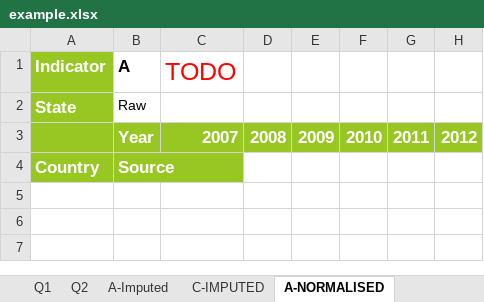
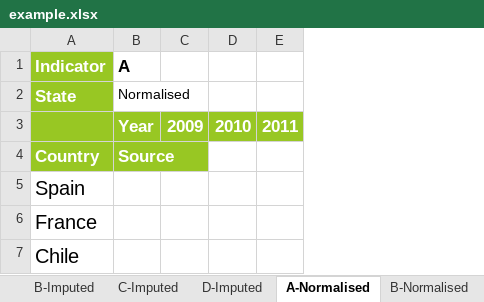
Before and after one commit to weso/computex, an Excel workbook: ontology/examples/example.xlsx, sheet A-Normalised, drawn as a sheet; values as stored, in another font and other column widths than the file's, no borders; removed rows and columns are numbered as before the commit, all else as after; the diff names each change by its address in the sheet, - before the commit and + after, or states it on an @@ line.

```diff
--- a/ontology/examples/example.xlsx (sheet A-Normalised)
+++ b/ontology/examples/example.xlsx (sheet A-Normalised)
-sheet tab: C-IMPUTED
+sheet tab: C-Imputed
-sheet tab: A-NORMALISED
+sheet tab: A-Normalised
+sheet tab: B-Imputed
+sheet tab: D-Imputed
+sheet tab: B-Normalised
-column C (TODO), row 3: 2007
-column D, row 3: 2008
-column H, row 3: 2012
-B2 (A): Raw
+B2 (A): Normalised
+row 5: Spain
+row 6: France
+row 7: Chile
```
Also changed, not shown: sheet A-Imputed, sheet C-Imputed, sheet Q2, sheet Q1, sheet A-RAW, other sheet tabs, 40 other files.
